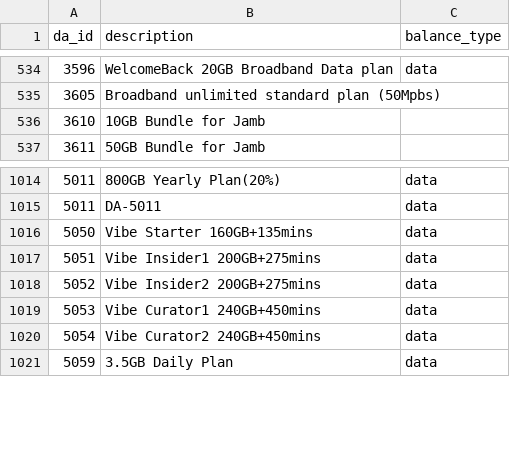
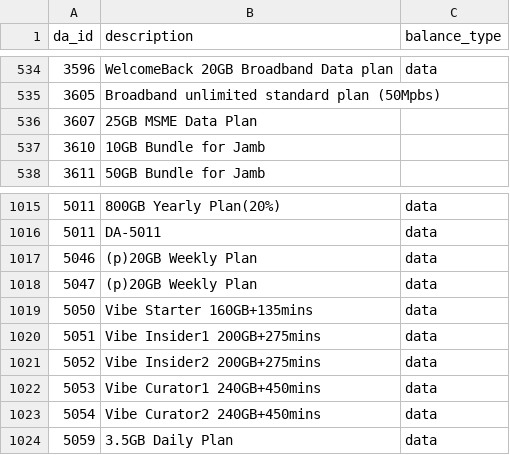
Before and after one commit to Ruwbdy/Operation_portal, a CSV file: public/da_mapping.csv, drawn as a sheet; only a part is shown, gaps mark what is left out.

```diff
--- a/public/da_mapping.csv
+++ b/public/da_mapping.csv
@@ -535,2 +535,3 @@ da_id,description,balance_type
 3605,Broadband unlimited standard plan (50Mpbs),
+3607,25GB MSME Data Plan,
 3610,10GB  Bundle for Jamb,
@@ -1015,2 +1016,4 @@ da_id,description,balance_type
 5011,DA-5011,data
+5046,(p)20GB Weekly Plan,data
+5047,(p)20GB Weekly Plan,data
 5050,Vibe Starter 160GB+135mins,data
```
Also changed, not shown: 4 other files.
